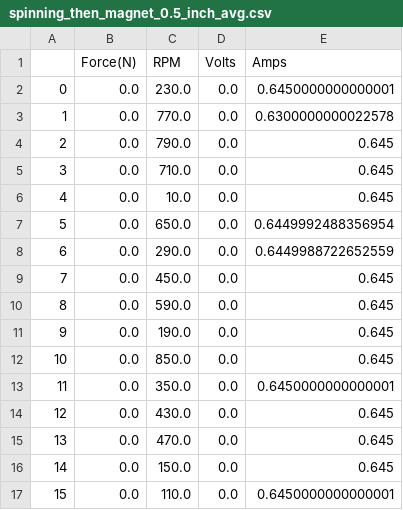
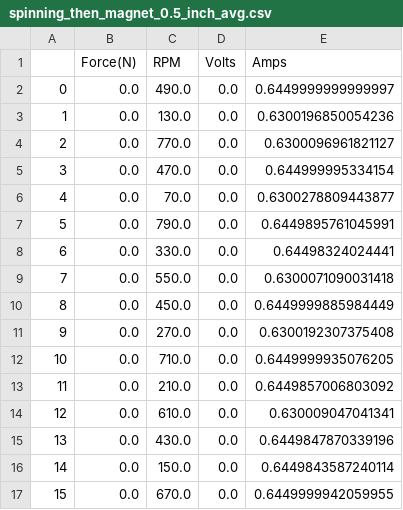
Before and after one commit to IlliniHyperloopComputing/test-data, a CSV file: TestingRigUtil/output_data/spinning_then_magnet_0.5_inch_avg.csv, drawn as a sheet; only a part is shown; the diff covers the shown part only.

```diff
--- a/TestingRigUtil/output_data/spinning_then_magnet_0.5_inch_avg.csv
+++ b/TestingRigUtil/output_data/spinning_then_magnet_0.5_inch_avg.csv
@@ -1,17 +1,17 @@
 ,Force(N),RPM,Volts,Amps
-0,0.0,230.0,0.0,0.6450000000000001
-1,0.0,770.0,0.0,0.6300000000022578
-2,0.0,790.0,0.0,0.645
-3,0.0,710.0,0.0,0.645
-4,0.0,10.0,0.0,0.645
-5,0.0,650.0,0.0,0.6449992488356954
-6,0.0,290.0,0.0,0.6449988722652559
-7,0.0,450.0,0.0,0.645
-8,0.0,590.0,0.0,0.645
-9,0.0,190.0,0.0,0.645
-10,0.0,850.0,0.0,0.645
-11,0.0,350.0,0.0,0.6450000000000001
-12,0.0,430.0,0.0,0.645
-13,0.0,470.0,0.0,0.645
-14,0.0,150.0,0.0,0.645
-15,0.0,110.0,0.0,0.6450000000000001
+0,0.0,490.0,0.0,0.6449999999999997
+1,0.0,130.0,0.0,0.6300196850054236
+2,0.0,770.0,0.0,0.6300096961821127
+3,0.0,470.0,0.0,0.644999995334154
+4,0.0,70.0,0.0,0.6300278809443877
+5,0.0,790.0,0.0,0.6449895761045991
+6,0.0,330.0,0.0,0.64498324024441
+7,0.0,550.0,0.0,0.6300071090031418
+8,0.0,450.0,0.0,0.6449999885984449
+9,0.0,270.0,0.0,0.6300192307375408
+10,0.0,710.0,0.0,0.6449999935076205
+11,0.0,210.0,0.0,0.6449857006803092
+12,0.0,610.0,0.0,0.630009047041341
+13,0.0,430.0,0.0,0.6449847870339196
+14,0.0,150.0,0.0,0.6449843587240114
+15,0.0,670.0,0.0,0.6449999942059955
```
Also changed, not shown: 51 edited cells elsewhere in this file, TestingRigUtil/output_data/spinning_only_avg.csv, 7 other files.
